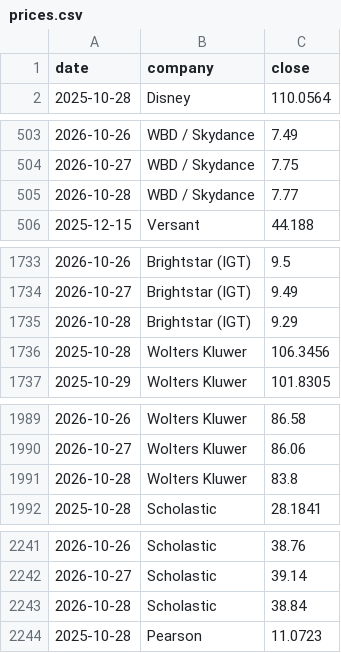
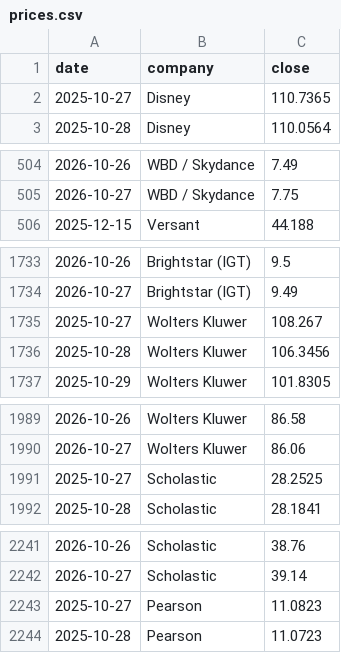
Before and after one commit to hrishi9635/client-intel, a CSV file: data/prices.csv, drawn as a sheet; only a part is shown, gaps mark what is left out; removed rows and columns are numbered as before the commit, all else as after; the diff covers the shown part only; the diff names each change by its address in the sheet, - before the commit and + after, or states it on an @@ line.

```diff
--- a/data/prices.csv
+++ b/data/prices.csv
+row 2: 2025-10-27 | Disney | 110.7365
-row 505: 2026-10-28 | WBD / Skydance | 7.77
-row 1735: 2026-10-28 | Brightstar (IGT) | 9.29
+row 1735: 2025-10-27 | Wolters Kluwer | 108.267
-row 1991: 2026-10-28 | Wolters Kluwer | 83.8
+row 1991: 2025-10-27 | Scholastic | 28.2525
-row 2243: 2026-10-28 | Scholastic | 38.84
+row 2243: 2025-10-27 | Pearson | 11.0823
```
Also changed, not shown: 5 added rows, 7 removed rows and 8 edited cells elsewhere in this file, data/fx.csv, data/market.csv, 3 other files.
